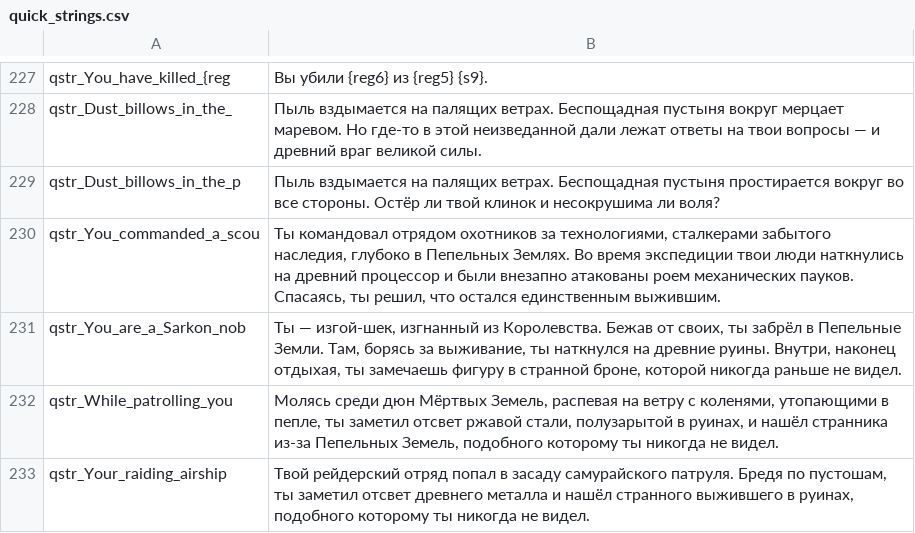
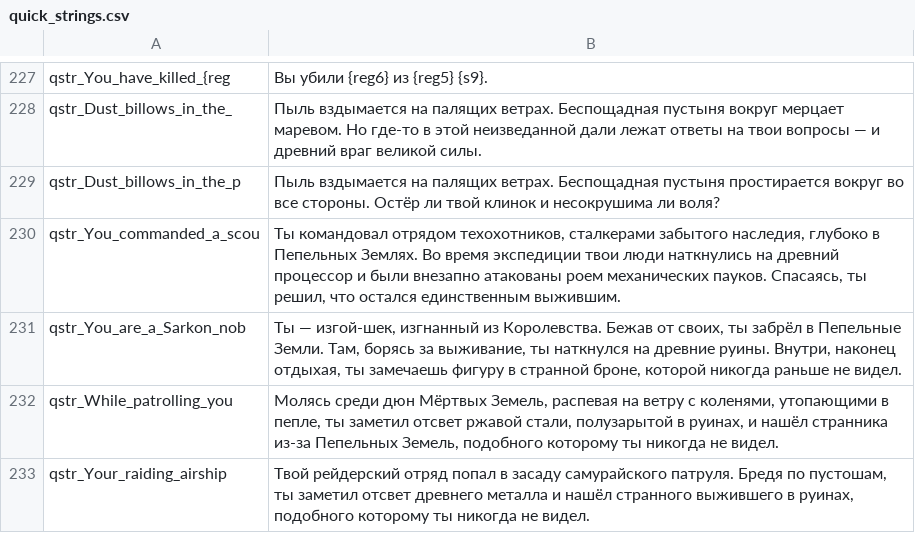
Before and after one commit to Mihalag9/Heirs-of-Dust-RU, a CSV file: languages/ru/quick_strings.csv, drawn as a sheet; only a part is shown, gaps mark what is left out.

```diff
--- a/languages/ru/quick_strings.csv
+++ b/languages/ru/quick_strings.csv
@@ -229,3 +229,3 @@ qstr_Dust_billows_in_the_|Пыль вздымается на палящих ве
 qstr_Dust_billows_in_the_p|Пыль вздымается на палящих ветрах. Беспощадная пустыня простирается вокруг во все стороны. Остёр ли твой клинок и несокрушима ли воля?
-qstr_You_commanded_a_scou|Ты командовал отрядом охотников за технологиями, сталкерами забытого наследия, глубоко в Пепельных Землях. Во время экспедиции твои люди наткнулись на древний процессор и были внезапно атакованы роем механических пауков. Спасаясь, ты решил, что остался единственным выжившим.
+qstr_You_commanded_a_scou|Ты командовал отрядом техохотников, сталкерами забытого наследия, глубоко в Пепельных Землях. Во время экспедиции твои люди наткнулись на древний процессор и были внезапно атакованы роем механических пауков. Спасаясь, ты решил, что остался единственным выжившим.
 qstr_You_are_a_Sarkon_nob|Ты — изгой-шек, изгнанный из Королевства. Бежав от своих, ты забрёл в Пепельные Земли. Там, борясь за выживание, ты наткнулся на древние руины. Внутри, наконец отдыхая, ты замечаешь фигуру в странной броне, которой никогда раньше не видел.
```
Also changed, not shown: languages/ru/game_menus.csv, languages/ru/item_kinds.csv, 1 other file.
